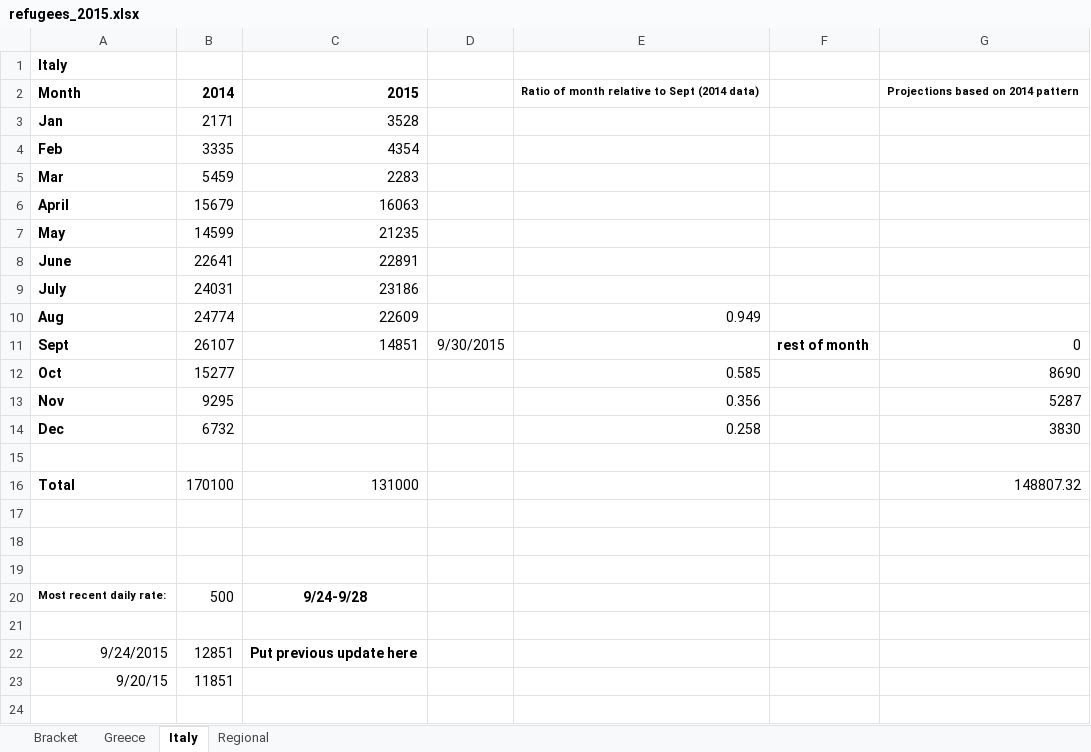
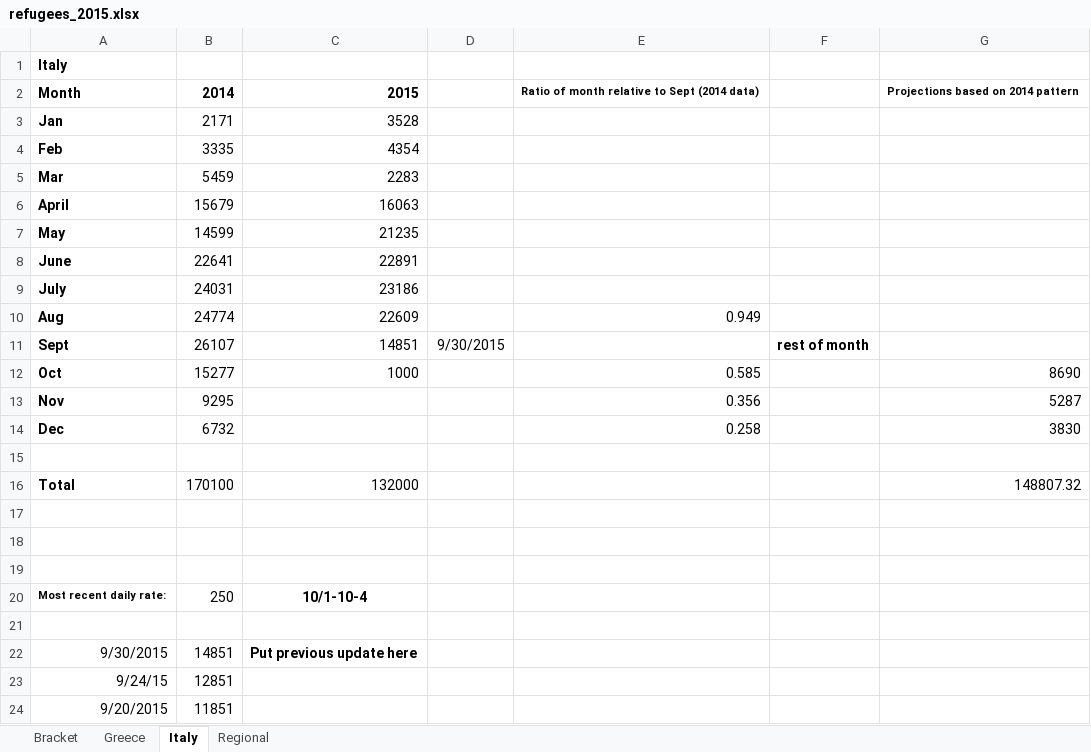
Before and after one commit to morrellk/GJPForecasting, an Excel workbook: refugees_2015.xlsx, sheet Italy, drawn as a sheet; values as stored, in another font and other column widths than the file's, no borders; addresses are those after the commit; the diff names each change by its address in the sheet, - before the commit and + after, or states it on an @@ line.

```diff
--- a/refugees_2015.xlsx (sheet Italy)
+++ b/refugees_2015.xlsx (sheet Italy)
-G11: 0
+G11: (empty)
-C12: (empty)
+C12: 1000
-C16: 131000
+C16: 132000
-B20: 500
+B20: 250
-C20: 9/24-9/28
+C20: 10/1-10-4
+row 22: 9/30/2015 | 14851 | Put previous update here
-A23: 9/24/2015
+A23: 9/24/15
-C23: Put previous update here
+C23: (empty)
-A24: 9/20/15
+A24: 9/20/2015
```
Also changed, not shown: sheet Greece, sheet Bracket, sheet Regional, charts or pictures, 3 other files.
